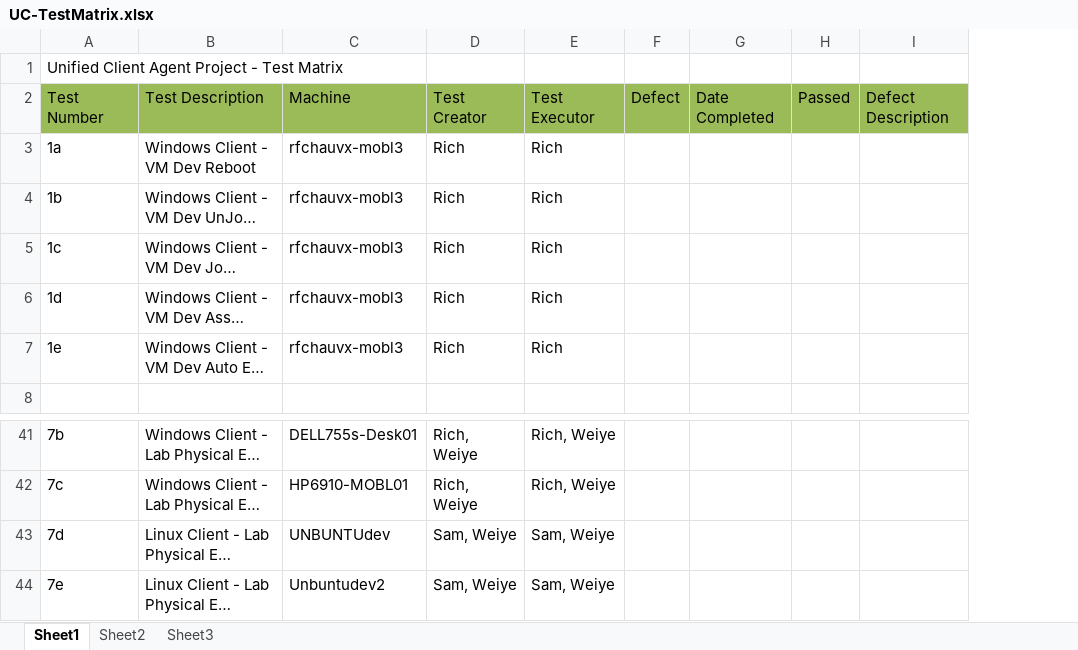
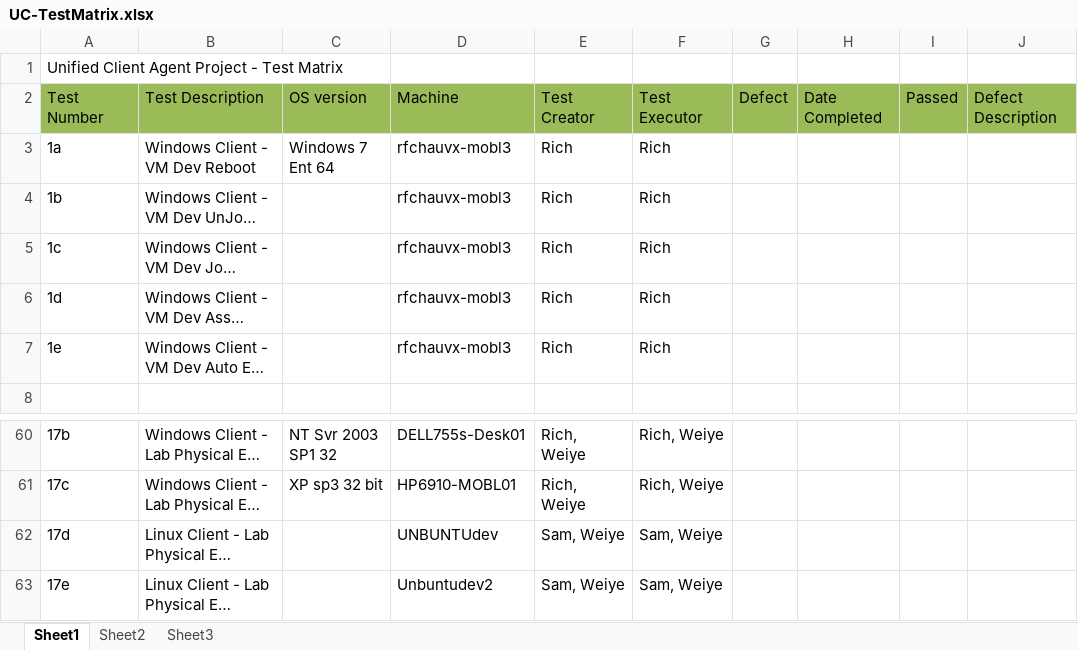
Before and after one commit to criswell/uca-gpl, an Excel workbook: docs/UC-TestMatrix.xlsx, sheet Sheet1, drawn as a sheet; only a part is shown, gaps mark what is left out; long unchanged cells end in …; values as stored, in another font and other column widths than the file's, no borders; addresses are those after the commit; the diff covers the shown part only; the diff names each change by its address in the sheet, - before the commit and + after, or states it on an @@ line.

```diff
--- a/docs/UC-TestMatrix.xlsx (sheet Sheet1)
+++ b/docs/UC-TestMatrix.xlsx (sheet Sheet1)
+column C, rows 2-3: OS version | Windows 7 Ent 64; rows 60-61: NT Svr 2003 SP1 32 | XP sp3 32 bit
-A60: 7b
+A60: 17b
-A61: 7c
+A61: 17c
-A62: 7d
+A62: 17d
-A63: 7e
+A63: 17e
```
Also changed, not shown: 19 added rows and 10 edited cells elsewhere in this sheet.
